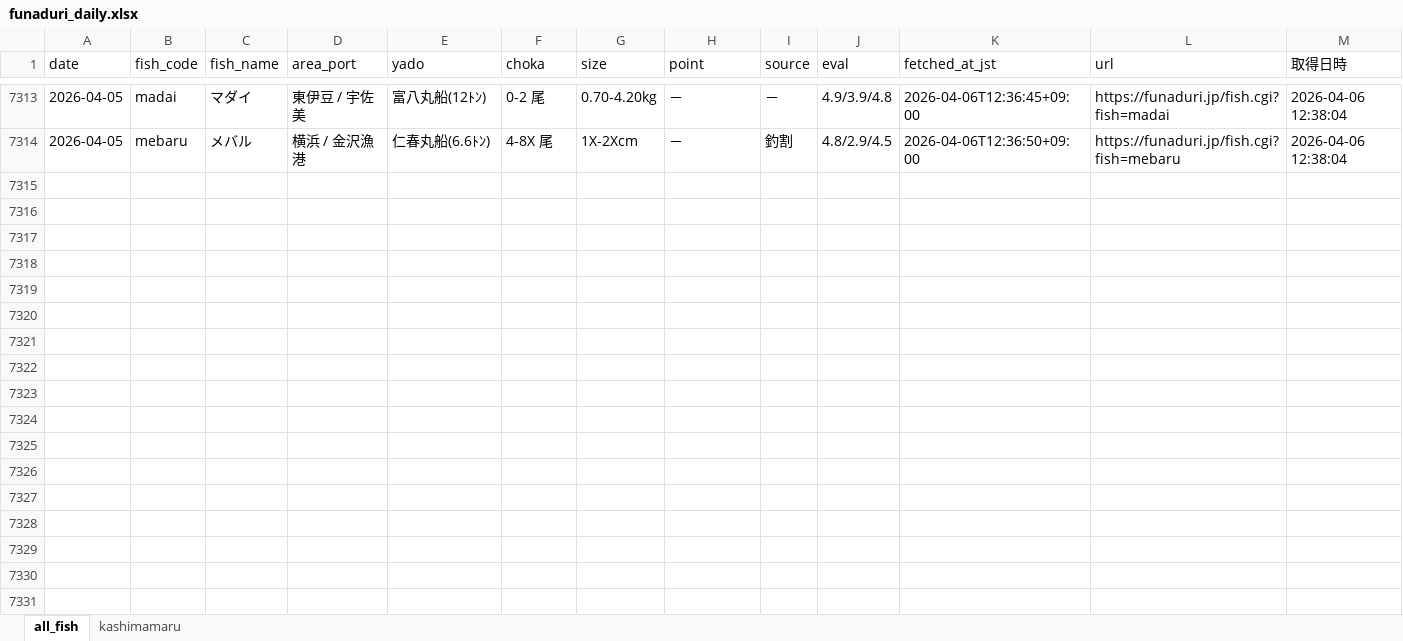
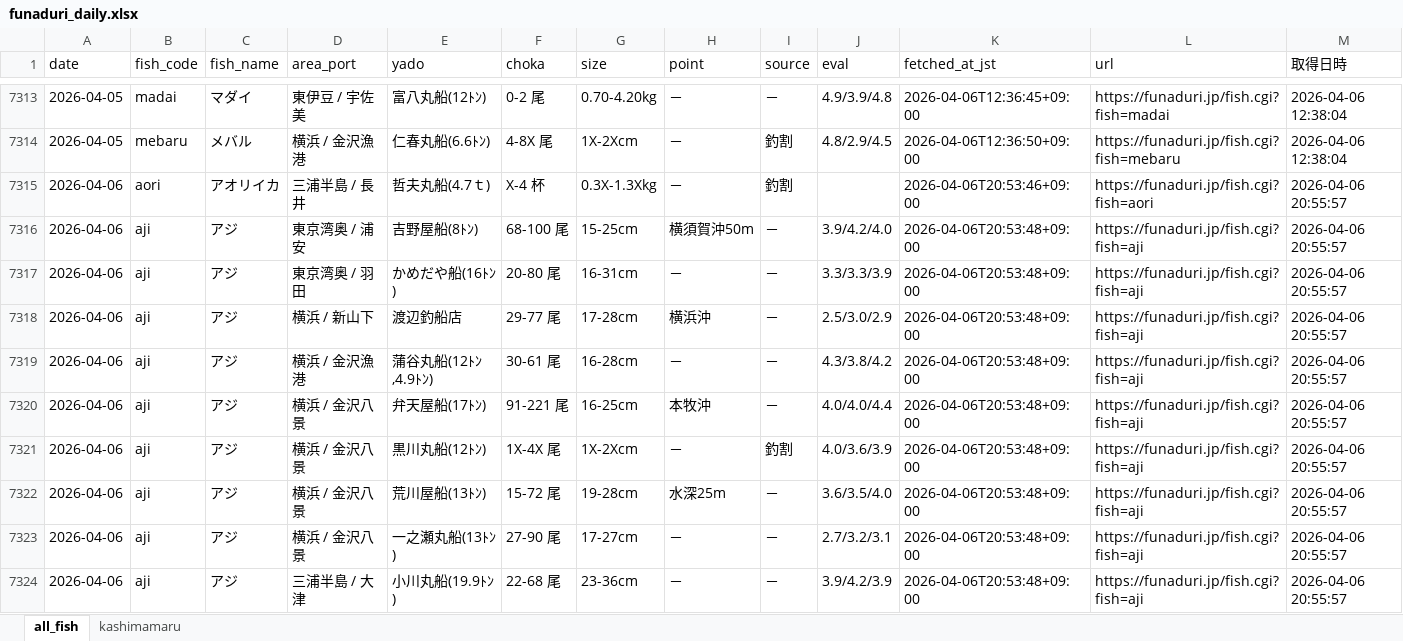
Before and after one commit to haradatakahiro/funaduri-tatiuo-auto, an Excel workbook: data/funaduri_daily.xlsx, sheet all_fish, drawn as a sheet; only a part is shown, gaps mark what is left out; values as stored, in another font and other column widths than the file's, no borders; the diff covers the shown part only; the diff names each change by its address in the sheet, - before the commit and + after, or states it on an @@ line.

```diff
--- a/data/funaduri_daily.xlsx (sheet all_fish)
+++ b/data/funaduri_daily.xlsx (sheet all_fish)
+row 7315: 2026-04-06 | aori | アオリイカ | 三浦半島 / 長井 | 哲夫丸船(4.7ｔ) | X-4 杯 | 0.3X-1.3Xkg | － | 釣割 |  | 2026-04-06T20:53:46+09:00 | https://funaduri.jp/fish.cgi?fish=aori | 2026-04-06 20:55:57
+row 7316: 2026-04-06 | aji | アジ | 東京湾奥 / 浦安 | 吉野屋船(8ﾄﾝ) | 68-100 尾 | 15-25cm | 横須賀沖50m | － | 3.9/4.2/4.0 | 2026-04-06T20:53:48+09:00 | https://funaduri.jp/fish.cgi?fish=aji | 2026-04-06 20:55:57
+row 7317: 2026-04-06 | aji | アジ | 東京湾奥 / 羽田 | かめだや船(16ﾄﾝ) | 20-80 尾 | 16-31cm | － | － | 3.3/3.3/3.9 | 2026-04-06T20:53:48+09:00 | https://funaduri.jp/fish.cgi?fish=aji | 2026-04-06 20:55:57
+row 7318: 2026-04-06 | aji | アジ | 横浜 / 新山下 | 渡辺釣船店 | 29-77 尾 | 17-28cm | 横浜沖 | － | 2.5/3.0/2.9 | 2026-04-06T20:53:48+09:00 | https://funaduri.jp/fish.cgi?fish=aji | 2026-04-06 20:55:57
+row 7319: 2026-04-06 | aji | アジ | 横浜 / 金沢漁港 | 蒲谷丸船(12ﾄﾝ,4.9ﾄﾝ) | 30-61 尾 | 16-28cm | － | － | 4.3/3.8/4.2 | 2026-04-06T20:53:48+09:00 | https://funaduri.jp/fish.cgi?fish=aji | 2026-04-06 20:55:57
+row 7320: 2026-04-06 | aji | アジ | 横浜 / 金沢八景 | 弁天屋船(17ﾄﾝ) | 91-221 尾 | 16-25cm | 本牧沖 | － | 4.0/4.0/4.4 | 2026-04-06T20:53:48+09:00 | https://funaduri.jp/fish.cgi?fish=aji | 2026-04-06 20:55:57
+row 7321: 2026-04-06 | aji | アジ | 横浜 / 金沢八景 | 黒川丸船(12ﾄﾝ) | 1X-4X 尾 | 1X-2Xcm | － | 釣割 | 4.0/3.6/3.9 | 2026-04-06T20:53:48+09:00 | https://funaduri.jp/fish.cgi?fish=aji | 2026-04-06 20:55:57
+row 7322: 2026-04-06 | aji | アジ | 横浜 / 金沢八景 | 荒川屋船(13ﾄﾝ) | 15-72 尾 | 19-28cm | 水深25m | － | 3.6/3.5/4.0 | 2026-04-06T20:53:48+09:00 | https://funaduri.jp/fish.cgi?fish=aji | 2026-04-06 20:55:57
+row 7323: 2026-04-06 | aji | アジ | 横浜 / 金沢八景 | 一之瀬丸船(13ﾄﾝ) | 27-90 尾 | 17-27cm | － | － | 2.7/3.2/3.1 | 2026-04-06T20:53:48+09:00 | https://funaduri.jp/fish.cgi?fish=aji | 2026-04-06 20:55:57
+row 7324: 2026-04-06 | aji | アジ | 三浦半島 / 大津 | 小川丸船(19.9ﾄﾝ) | 22-68 尾 | 23-36cm | － | － | 3.9/4.2/3.9 | 2026-04-06T20:53:48+09:00 | https://funaduri.jp/fish.cgi?fish=aji | 2026-04-06 20:55:57
```
Also changed, not shown: 114 added rows elsewhere in this sheet, sheet kashimamaru.
